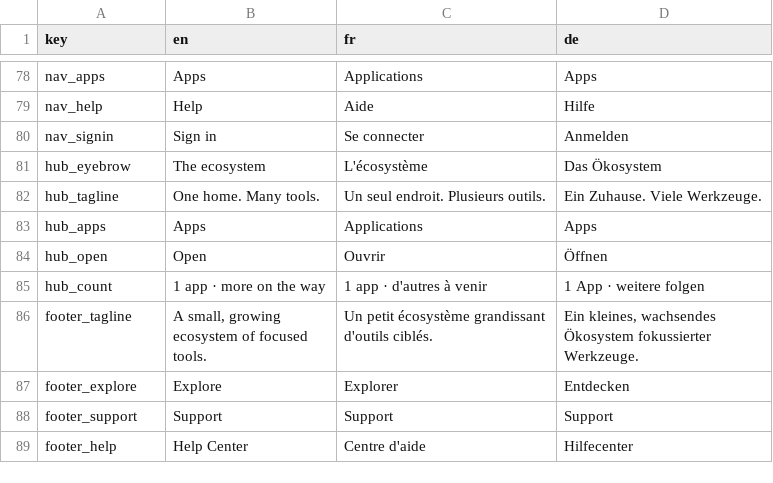
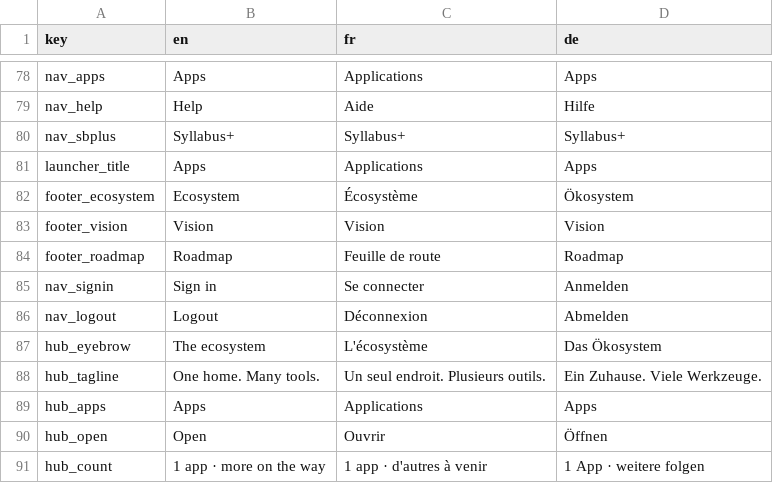
Before and after one commit to shining3366dev-prog/Syllabusplus-Database, a CSV file: localisation.csv, drawn as a sheet; only a part is shown, gaps mark what is left out; the shorter side is filled out with more unchanged rows; the diff names each change by its address in the sheet, - before the commit and + after, or states it on an @@ line.

Commit message:
Update localisation.csv

```diff
--- a/localisation.csv
+++ b/localisation.csv
+row 80: nav_sbplus | Syllabus+ | Syllabus+ | Syllabus+
+row 81: launcher_title | Apps | Applications | Apps
+row 82: footer_ecosystem | Ecosystem | Écosystème | Ökosystem
+row 83: footer_vision | Vision | Vision | Vision
+row 84: footer_roadmap | Roadmap | Feuille de route | Roadmap
+row 86: nav_logout | Logout | Déconnexion | Abmelden
```
